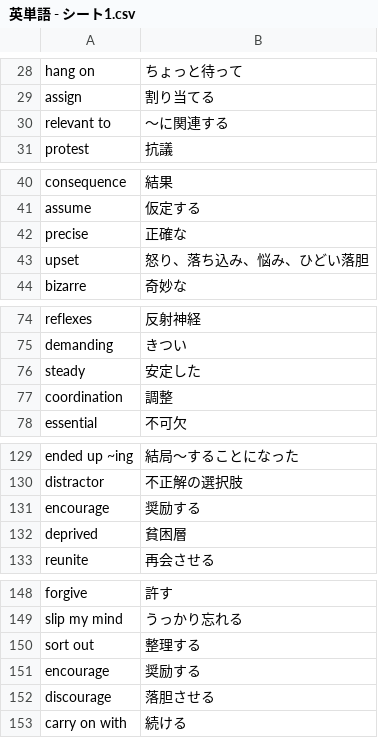
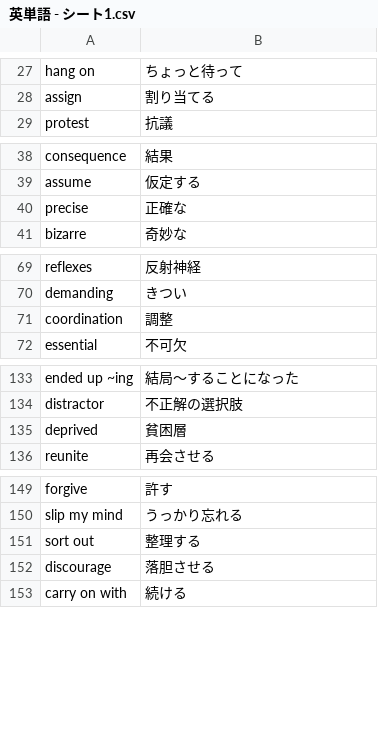
Before and after one commit to reichii2525/my-english-quiz, a CSV file: 英単語 - シート1.csv, drawn as a sheet; only a part is shown, gaps mark what is left out; removed rows and columns are numbered as before the commit, all else as after; the diff covers the shown part only; the diff names each change by its address in the sheet, - before the commit and + after, or states it on an @@ line.

```diff
--- a/英単語 - シート1.csv
+++ b/英単語 - シート1.csv
-row 30: relevant to | ～に関連する
-row 43: upset | 怒り、落ち込み、悩み、ひどい落胆
-row 76: steady | 安定した
-row 131: encourage | 奨励する
-row 151: encourage | 奨励する
```
Also changed, not shown: 36 added rows and 24 removed rows elsewhere in this file.
